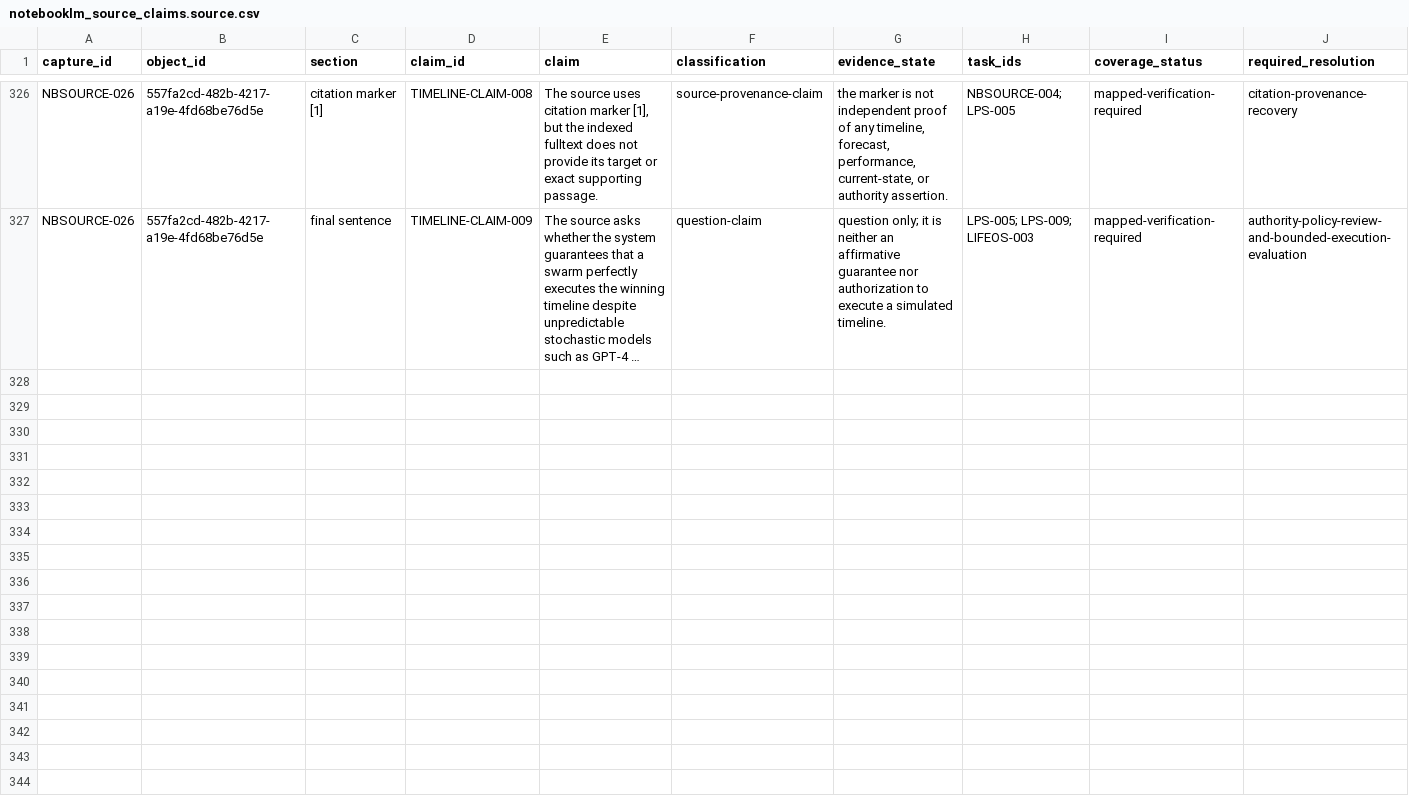
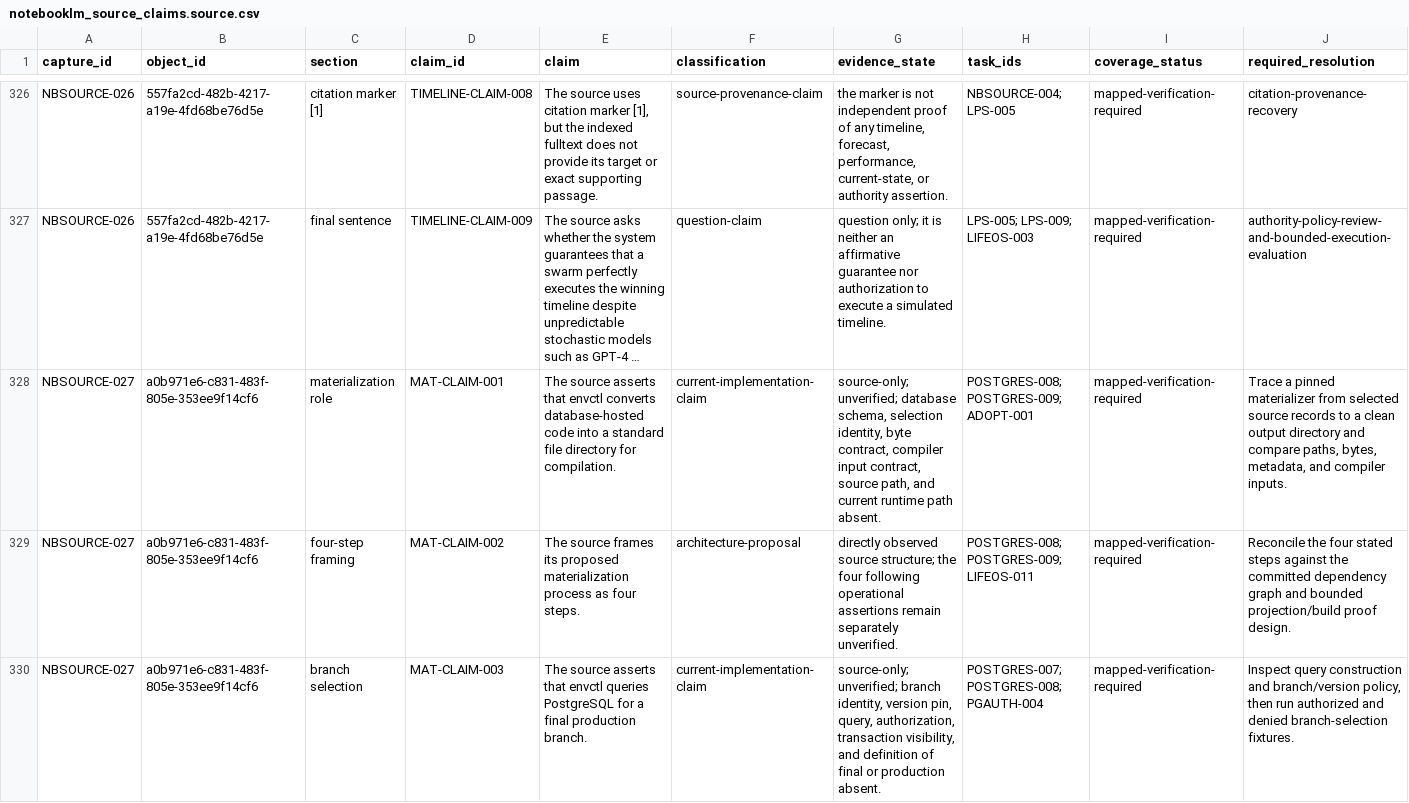
Before and after one commit to FlexNetOS/lifeos, a CSV file: planning-spine-v0/generated/notebooklm_source_claims.source.csv, drawn as a sheet; only a part is shown, gaps mark what is left out; long unchanged cells end in …; the diff covers the shown part only; the diff names each change by its address in the sheet, - before the commit and + after, or states it on an @@ line.

Commit message:
planning-spine: capture NotebookLM source 027

```diff
--- a/planning-spine-v0/generated/notebooklm_source_claims.source.csv
+++ b/planning-spine-v0/generated/notebooklm_source_claims.source.csv
+row 328: NBSOURCE-027 | a0b971e6-c831-483f-805e-353ee9f14cf6 | materialization role | MAT-CLAIM-001 | The source asserts that envctl converts database-hosted code into a standard file directory for compilation. | current-implementation-claim | source-only; unverified; database schema, selection identity, byte contract, compiler input contract, source path, and current runtime path absent. | POSTGRES-008; POSTGRES-009; ADOPT-001 | mapped-verification-required | Trace a pinned materializer from selected source records to a clean output directory and compare paths, bytes, metadata, and compiler inputs.
+row 329: NBSOURCE-027 | a0b971e6-c831-483f-805e-353ee9f14cf6 | four-step framing | MAT-CLAIM-002 | The source frames its proposed materialization process as four steps. | architecture-proposal | directly observed source structure; the four following operational assertions remain separately unverified. | POSTGRES-008; POSTGRES-009; LIFEOS-011 | mapped-verification-required | Reconcile the four stated steps against the committed dependency graph and bounded projection/build proof design.
+row 330: NBSOURCE-027 | a0b971e6-c831-483f-805e-353ee9f14cf6 | branch selection | MAT-CLAIM-003 | The source asserts that envctl queries PostgreSQL for a final production branch. | current-implementation-claim | source-only; unverified; branch identity, version pin, query, authorization, transaction visibility, and definition of final or production absent. | POSTGRES-007; POSTGRES-008; PGAUTH-004 | mapped-verification-required | Inspect query construction and branch/version policy, then run authorized and denied branch-selection fixtures.
```
Also changed, not shown: 8 added rows elsewhere in this file, planning-spine-v0/generated/current_state_gap.source.csv, planning-spine-v0/generated/notebooklm_claim_evidence.source.csv, 17 other files.
